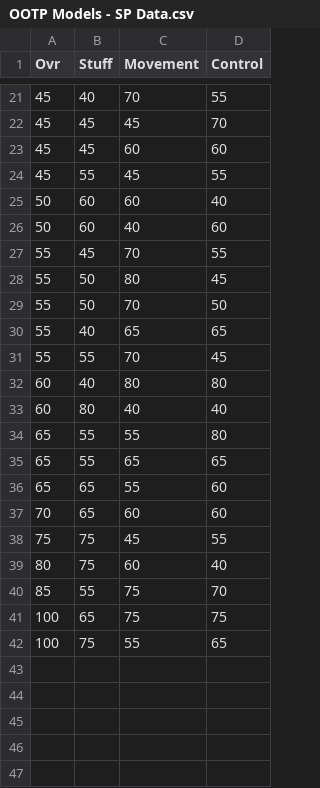
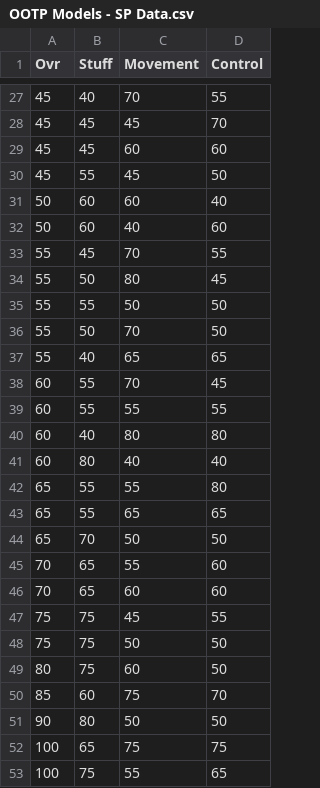
Before and after one commit to jvanderz22/ootp-dev, a CSV file: training_data/OOTP Models - SP Data.csv, drawn as a sheet; only a part is shown, gaps mark what is left out; the diff covers the shown part only.

```diff
--- a/training_data/OOTP Models - SP Data.csv
+++ b/training_data/OOTP Models - SP Data.csv
@@ -23,3 +29,3 @@ Ovr,Stuff,Movement,Control
 45,45,60,60
-45,55,45,55
+45,55,45,50
 50,60,60,40
@@ -28,5 +34,7 @@ Ovr,Stuff,Movement,Control
 55,50,80,45
+55,55,50,50
 55,50,70,50
 55,40,65,65
-55,55,70,45
+60,55,70,45
+60,55,55,55
 60,40,80,80
@@ -35,7 +43,10 @@ Ovr,Stuff,Movement,Control
 65,55,65,65
-65,65,55,60
+65,70,50,50
+70,65,55,60
 70,65,60,60
 75,75,45,55
-80,75,60,40
-85,55,75,70
+75,75,50,50
+80,75,60,50
+85,60,75,70
+90,80,50,50
 100,65,75,75
```
Also changed, not shown: 11 added rows, 5 removed rows and 12 edited cells elsewhere in this file.
